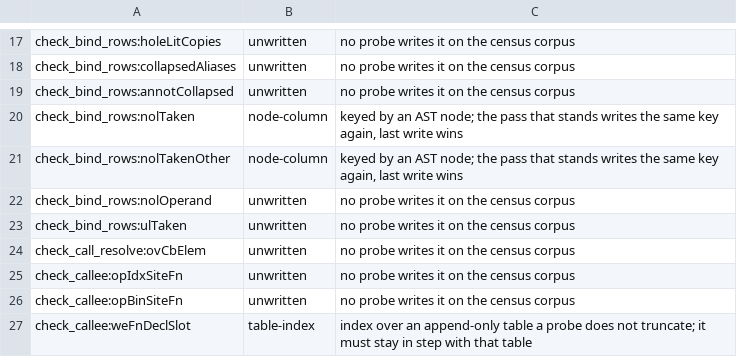
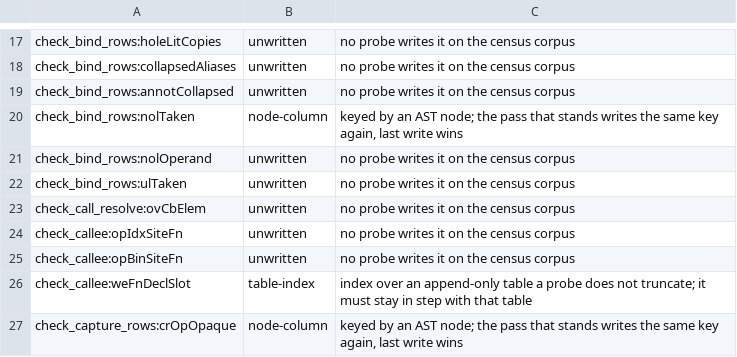
Before and after one commit to voces/vl, a TSV file: scripts/probe-map-classes.tsv, drawn as a sheet; only a part is shown, gaps mark what is left out; the shorter side is filled out with more unchanged rows; the diff names each change by its address in the sheet, - before the commit and + after, or states it on an @@ line.

```diff
--- a/scripts/probe-map-classes.tsv
+++ b/scripts/probe-map-classes.tsv
-row 21: check_bind_rows:nolTakenOther | node-column | keyed by an AST node; the pass that stands writes the same key again, last write wins
```
Also changed, not shown: 3 other files.
